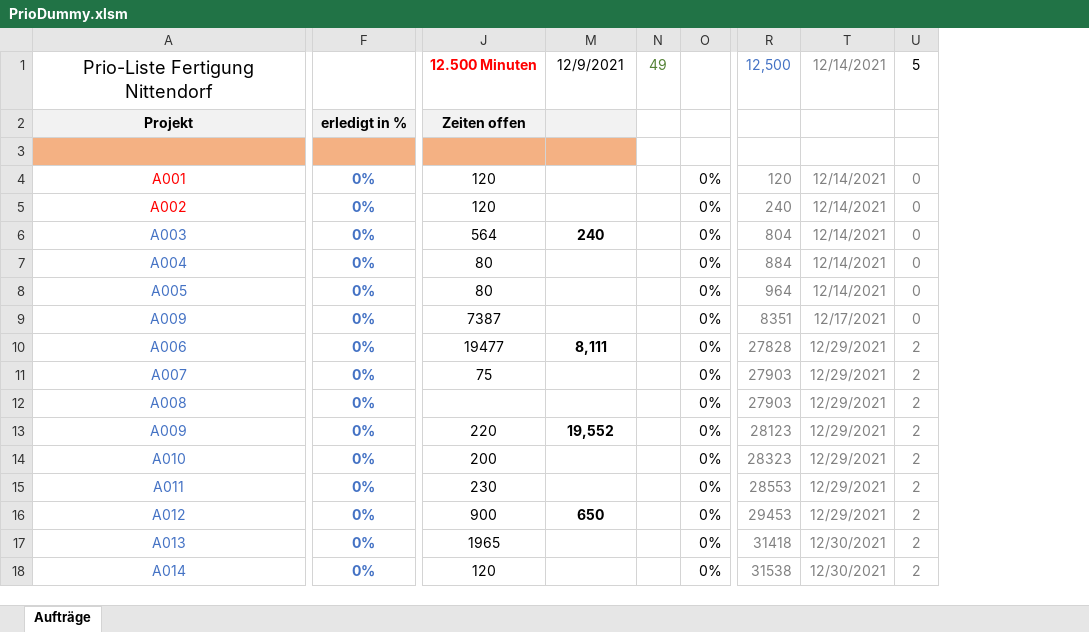
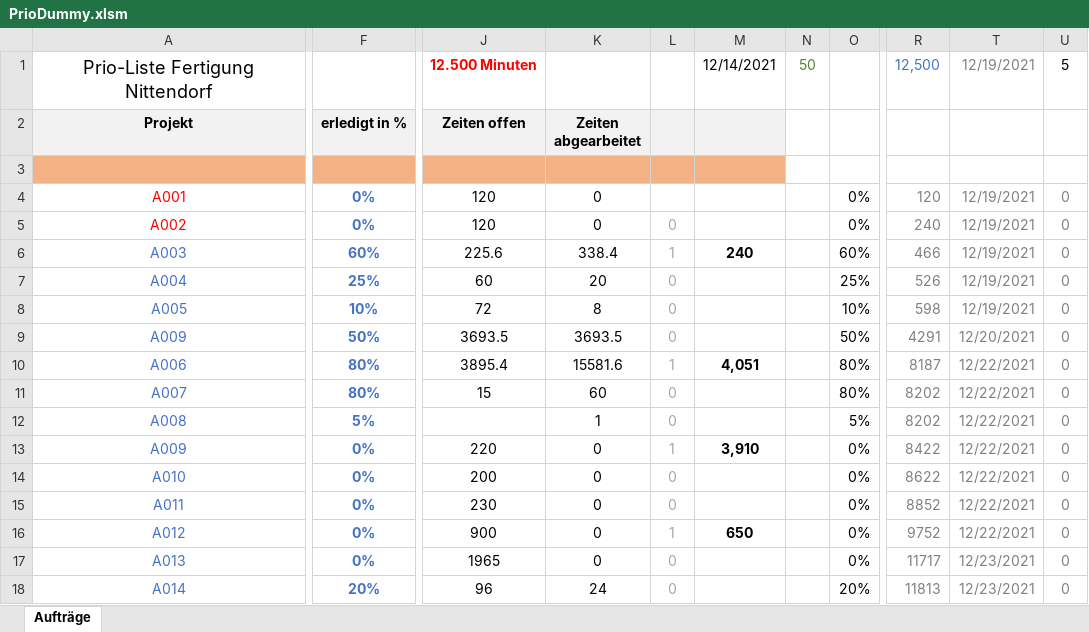
Before and after one commit to schindlbeck/Dashboard, an Excel workbook: PrioDummy.xlsm, sheet Aufträge, drawn as a sheet; only a part is shown, gaps mark what is left out; values as stored, in another font and other column widths than the file's, no borders; charts and pictures and conditional formats not drawn; removed rows and columns are numbered as before the commit, all else as after; the diff covers the shown part only; the diff names each change by its address in the sheet, - before the commit and + after, or states it on an @@ line.

```diff
--- a/PrioDummy.xlsm (sheet Aufträge)
+++ b/PrioDummy.xlsm (sheet Aufträge)
@@ column K (Zeiten abgearbeitet) unhidden, rows 4-18: 0 | 0 | 338.4 | 20 | 8 | 3693.5 | 15581.6 | 60 | 1 | 0 | 0 | 0 | 0 | 0 | 24 @@
@@ column L unhidden, rows 5-18: 0 | 1 | 0 | 0 | 0 | 1 | 0 | 0 | 1 | 0 | 0 | 1 | 0 | 0 @@
-column N, row 1: 49
+column N, row 1: 50
-column R, rows 1-18: 12,500 |  |  | 120 | 240 | 804 | 884 | 964 | 8351 | 27828 | 27903 | 27903 | 28123 | 28323 | 28553 | 29453 | 31418 | 31538
-column T, rows 1-18: 12/14/2021 |  |  | 12/14/2021 | 12/14/2021 | 12/14/2021 | 12/14/2021 | 12/14/2021 | 12/17/2021 | 12/29/2021 | 12/29/2021 | 12/29/2021 | 12/29/2021 | 12/29/2021 | 12/29/2021 | 12/29/2021 | 12/30/2021 | 12/30/2021
+column R, rows 1-18: 12,500 |  |  | 120 | 240 | 466 | 526 | 598 | 4291 | 8187 | 8202 | 8202 | 8422 | 8622 | 8852 | 9752 | 11717 | 11813
+column T, rows 1-18: 12/19/2021 |  |  | 12/19/2021 | 12/19/2021 | 12/19/2021 | 12/19/2021 | 12/19/2021 | 12/20/2021 | 12/22/2021 | 12/22/2021 | 12/22/2021 | 12/22/2021 | 12/22/2021 | 12/22/2021 | 12/22/2021 | 12/23/2021 | 12/23/2021
-M1: 12/9/2021
+M1: 12/14/2021
-F6 (erledigt in %): 0%
+F6 (erledigt in %): 60%
-J6 (Zeiten offen): 564
+J6 (Zeiten offen): 225.6
-O6: 0%
+O6: 60%
-F7 (erledigt in %): 0%
+F7 (erledigt in %): 25%
-J7 (Zeiten offen): 80
+J7 (Zeiten offen): 60
-O7: 0%
+O7: 25%
-F8 (erledigt in %): 0%
+F8 (erledigt in %): 10%
-J8 (Zeiten offen): 80
+J8 (Zeiten offen): 72
-O8: 0%
+O8: 10%
-F9 (erledigt in %): 0%
+F9 (erledigt in %): 50%
-J9 (Zeiten offen): 7387
+J9 (Zeiten offen): 3693.5
-O9: 0%
+O9: 50%
-F10:F11 (erledigt in %): 0%
+F10:F11 (erledigt in %): 80%
-J10 (Zeiten offen): 19477
+J10 (Zeiten offen): 3895.4
-M10: 8,111
+M10: 4,051
-O10:O11: 0%
+O10:O11: 80%
-U10:U18: 2
+U10:U18: 0
-J11 (Zeiten offen): 75
+J11 (Zeiten offen): 15
-F12 (erledigt in %): 0%
+F12 (erledigt in %): 5%
-O12: 0%
+O12: 5%
-M13: 19,552
+M13: 3,910
-F18 (erledigt in %): 0%
+F18 (erledigt in %): 20%
-J18 (Zeiten offen): 120
+J18 (Zeiten offen): 96
-O18: 0%
+O18: 20%
```
Also changed, not shown: 26 edited cells elsewhere in this sheet, hidden cells, 5 other files.
